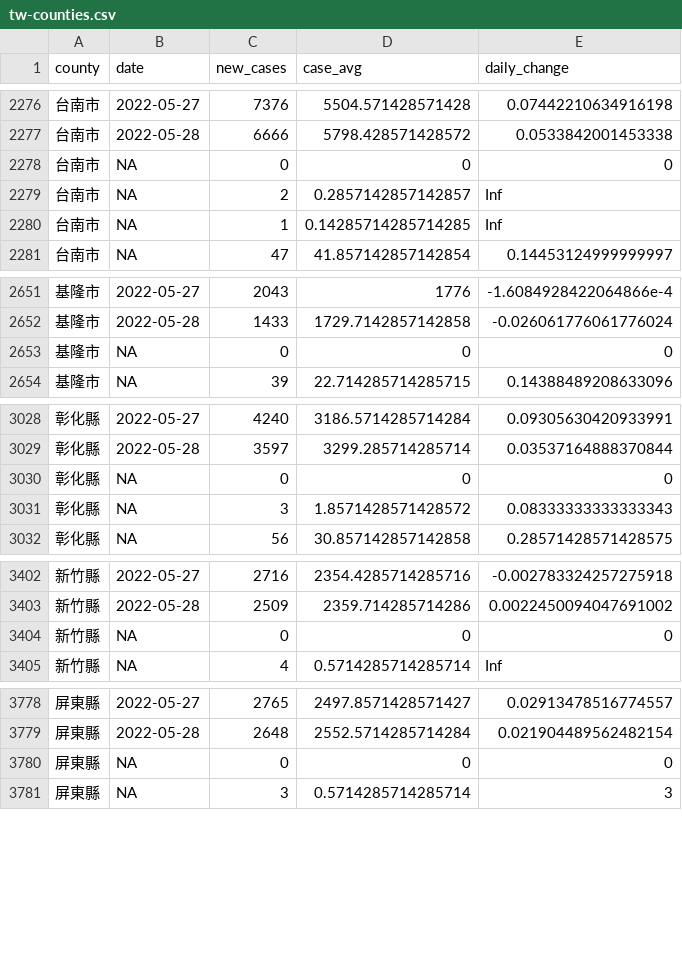
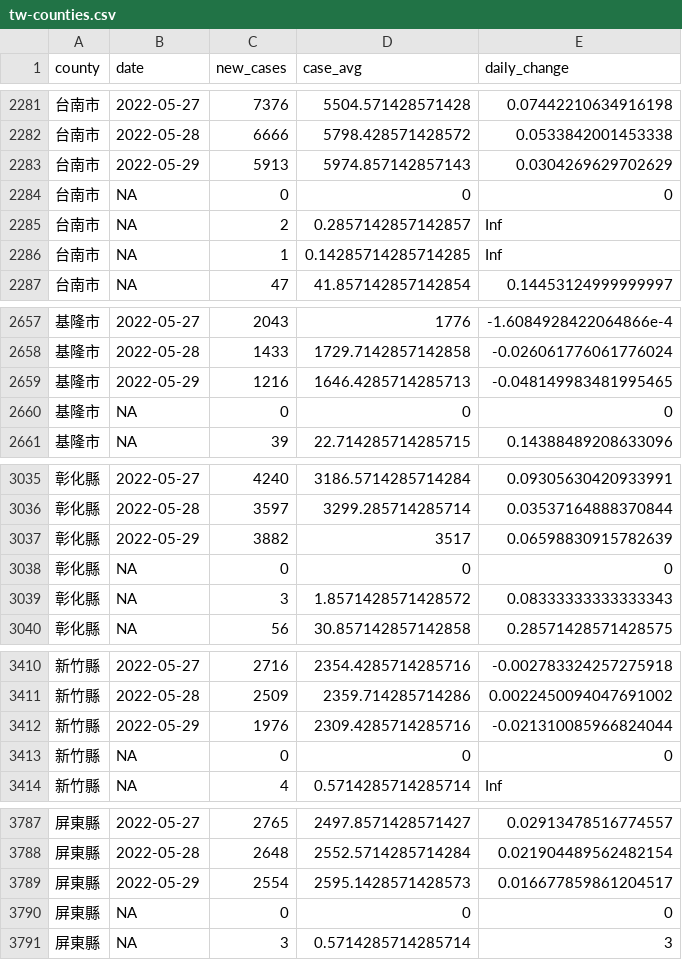
Before and after one commit to tnl-graphics/covid-19-data, a CSV file: rolling-averages/tw-counties.csv, drawn as a sheet; only a part is shown, gaps mark what is left out; the diff covers the shown part only; the diff names each change by its address in the sheet, - before the commit and + after, or states it on an @@ line.

```diff
--- a/rolling-averages/tw-counties.csv
+++ b/rolling-averages/tw-counties.csv
+row 2283: 台南市 | 2022-05-29 | 5913 | 5974.857142857143 | 0.0304269629702629
+row 2659: 基隆市 | 2022-05-29 | 1216 | 1646.4285714285713 | -0.048149983481995465
+row 3037: 彰化縣 | 2022-05-29 | 3882 | 3517 | 0.06598830915782639
+row 3412: 新竹縣 | 2022-05-29 | 1976 | 2309.4285714285716 | -0.021310085966824044
+row 3789: 屏東縣 | 2022-05-29 | 2554 | 2595.1428571428573 | 0.016677859861204517
```
Also changed, not shown: 17 added rows elsewhere in this file, live/tw-counties.csv, tw-counties.csv, 1 other file.
